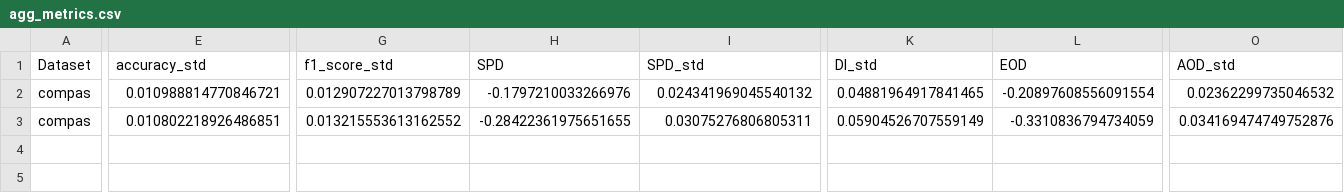
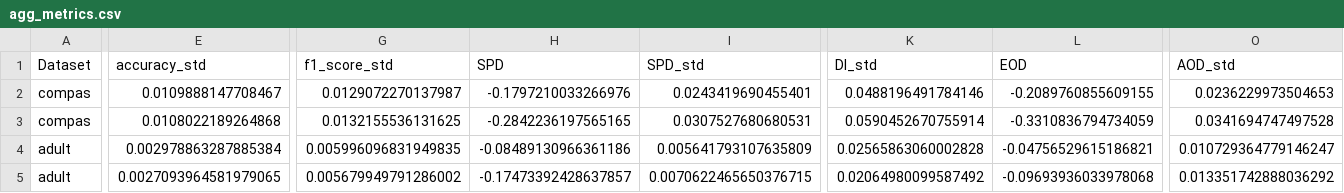
Before and after one commit to jeaend/bias-mitigation-aif360, a CSV file: reports/agg_metrics.csv, drawn as a sheet; only a part is shown, gaps mark what is left out; rows hold the shown columns only; the diff covers the shown part only; the diff names each change by its address in the sheet, - before the commit and + after, or states it on an @@ line.

Commit message:
add metrics to csv and plots for adult baseline

```diff
--- a/reports/agg_metrics.csv
+++ b/reports/agg_metrics.csv
-E2 (accuracy_std): 0.010988814770846721
+E2 (accuracy_std): 0.0109888147708467
-G2 (f1_score_std): 0.012907227013798789
+G2 (f1_score_std): 0.0129072270137987
-I2 (SPD_std): 0.024341969045540132
+I2 (SPD_std): 0.0243419690455401
-K2 (DI_std): 0.04881964917841465
+K2 (DI_std): 0.0488196491784146
-L2 (EOD): -0.20897608556091554
+L2 (EOD): -0.2089760855609155
-O2 (AOD_std): 0.02362299735046532
+O2 (AOD_std): 0.0236229973504653
-E3 (accuracy_std): 0.010802218926486851
+E3 (accuracy_std): 0.0108022189264868
-G3 (f1_score_std): 0.013215553613162552
+G3 (f1_score_std): 0.0132155536131625
-H3 (SPD): -0.28422361975651655
+H3 (SPD): -0.2842236197565165
-I3 (SPD_std): 0.03075276806805311
+I3 (SPD_std): 0.0307527680680531
-K3 (DI_std): 0.05904526707559149
+K3 (DI_std): 0.0590452670755914
-O3 (AOD_std): 0.034169474749752876
+O3 (AOD_std): 0.0341694747497528
+row 4: adult | 0.002978863287885384 | 0.005996096831949835 | -0.08489130966361186 | 0.005641793107635809 | 0.02565863060002828 | -0.04756529615186821 | 0.010729364779146247
+row 5: adult | 0.0027093964581979065 | 0.005679949791286002 | -0.17473392428637857 | 0.0070622465650376715 | 0.02064980099587492 | -0.09693936033978068 | 0.013351742888036292
```
Also changed, not shown: 2 edited cells elsewhere in this file, 8 other files.
